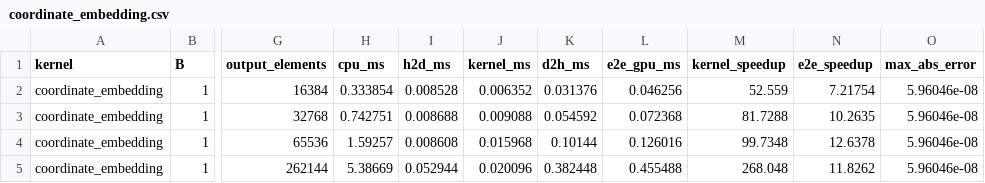
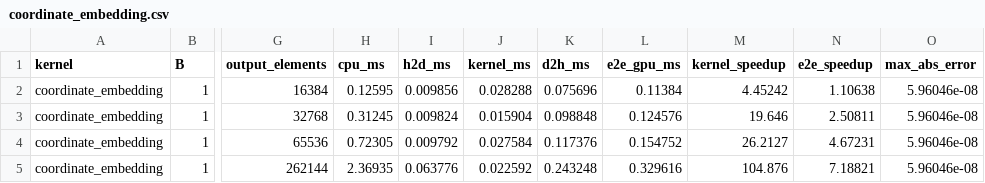
Before and after one commit to m9ssah/TinyINR, a CSV file: benchmarks/results/coordinate_embedding.csv, drawn as a sheet; only a part is shown, gaps mark what is left out; the diff covers the shown part only; the diff names each change by its address in the sheet, - before the commit and + after, or states it on an @@ line.

Commit message:
add trial counts for higher accuracy of benchmarks

```diff
--- a/benchmarks/results/coordinate_embedding.csv
+++ b/benchmarks/results/coordinate_embedding.csv
-H2 (cpu_ms): 0.333854
+H2 (cpu_ms): 0.12595
-I2 (h2d_ms): 0.008528
+I2 (h2d_ms): 0.009856
-J2 (kernel_ms): 0.006352
+J2 (kernel_ms): 0.028288
-K2 (d2h_ms): 0.031376
+K2 (d2h_ms): 0.075696
-L2 (e2e_gpu_ms): 0.046256
+L2 (e2e_gpu_ms): 0.11384
-M2 (kernel_speedup): 52.559
+M2 (kernel_speedup): 4.45242
-N2 (e2e_speedup): 7.21754
+N2 (e2e_speedup): 1.10638
-H3 (cpu_ms): 0.742751
+H3 (cpu_ms): 0.31245
-I3 (h2d_ms): 0.008688
+I3 (h2d_ms): 0.009824
-J3 (kernel_ms): 0.009088
+J3 (kernel_ms): 0.015904
-K3 (d2h_ms): 0.054592
+K3 (d2h_ms): 0.098848
-L3 (e2e_gpu_ms): 0.072368
+L3 (e2e_gpu_ms): 0.124576
-M3 (kernel_speedup): 81.7288
+M3 (kernel_speedup): 19.646
-N3 (e2e_speedup): 10.2635
+N3 (e2e_speedup): 2.50811
-H4 (cpu_ms): 1.59257
+H4 (cpu_ms): 0.72305
-I4 (h2d_ms): 0.008608
+I4 (h2d_ms): 0.009792
-J4 (kernel_ms): 0.015968
+J4 (kernel_ms): 0.027584
-K4 (d2h_ms): 0.10144
+K4 (d2h_ms): 0.117376
-L4 (e2e_gpu_ms): 0.126016
+L4 (e2e_gpu_ms): 0.154752
-M4 (kernel_speedup): 99.7348
+M4 (kernel_speedup): 26.2127
-N4 (e2e_speedup): 12.6378
+N4 (e2e_speedup): 4.67231
-H5 (cpu_ms): 5.38669
+H5 (cpu_ms): 2.36935
-I5 (h2d_ms): 0.052944
+I5 (h2d_ms): 0.063776
-J5 (kernel_ms): 0.020096
+J5 (kernel_ms): 0.022592
-K5 (d2h_ms): 0.382448
+K5 (d2h_ms): 0.243248
-L5 (e2e_gpu_ms): 0.455488
+L5 (e2e_gpu_ms): 0.329616
-M5 (kernel_speedup): 268.048
+M5 (kernel_speedup): 104.876
-N5 (e2e_speedup): 11.8262
+N5 (e2e_speedup): 7.18821
```
Also changed, not shown: 56 edited cells elsewhere in this file, 5 other files.
